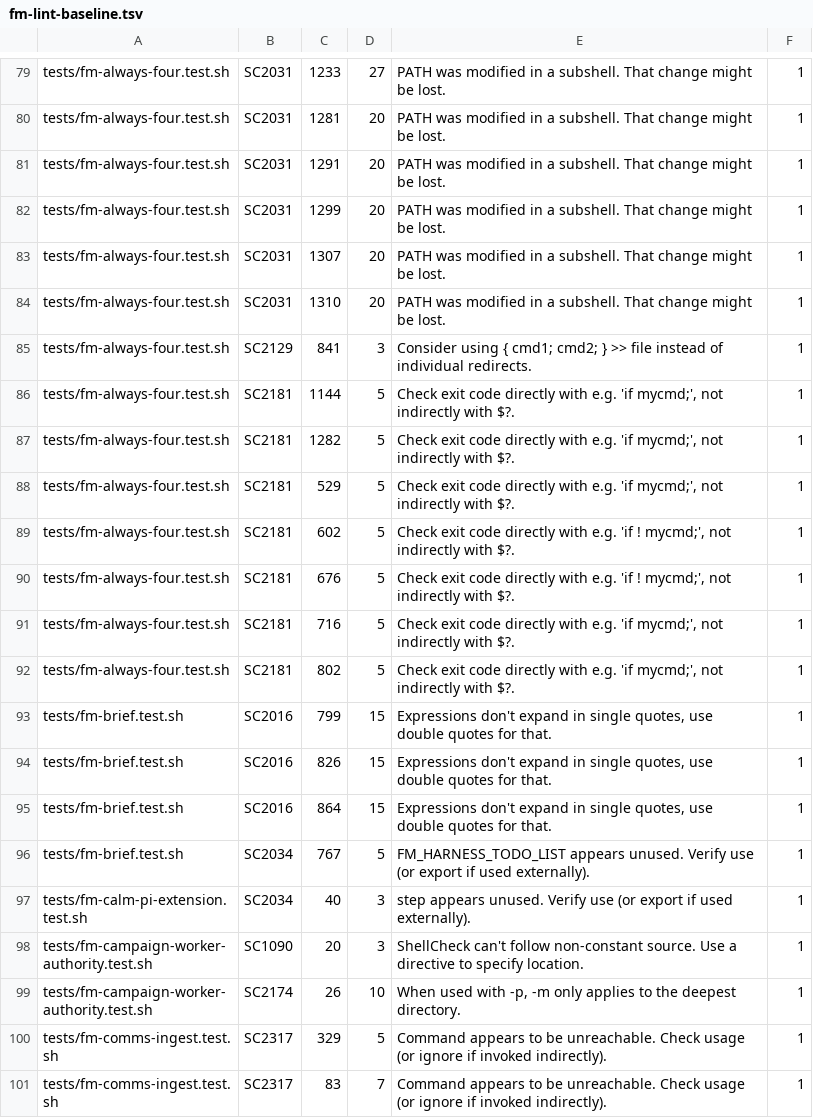
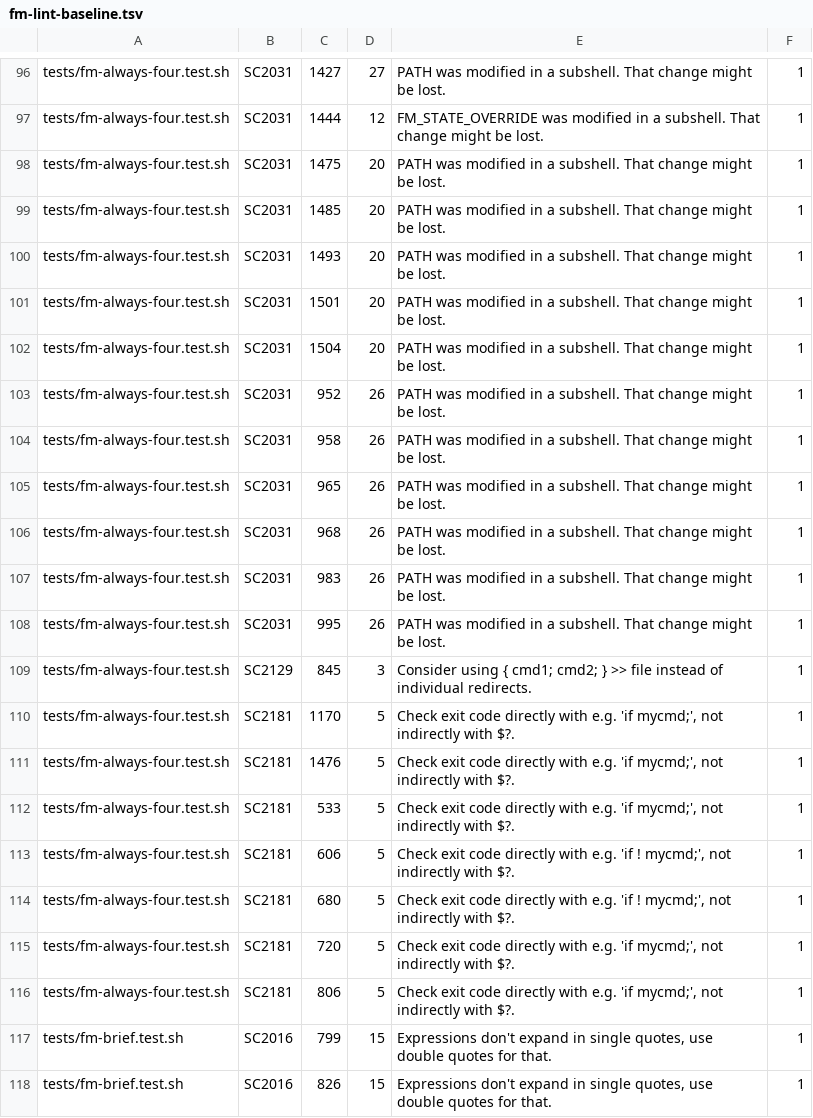
Before and after one commit to DeightonLLM/firstmate, a TSV file: bin/fm-lint-baseline.tsv, drawn as a sheet; only a part is shown, gaps mark what is left out; the shorter side is filled out with more unchanged rows; addresses are those after the commit; the diff covers the shown part only; the diff names each change by its address in the sheet, - before the commit and + after, or states it on an @@ line.

```diff
--- a/bin/fm-lint-baseline.tsv
+++ b/bin/fm-lint-baseline.tsv
-C96: 1233
+C96: 1427
+row 97: tests/fm-always-four.test.sh | SC2031 | 1444 | 12 | FM_STATE_OVERRIDE was modified in a subshell. That change might be lost. | 1
-C98: 1281
+C98: 1475
-C99: 1291
+C99: 1485
-C100: 1299
+C100: 1493
-C101: 1307
+C101: 1501
-C102: 1310
+C102: 1504
+row 103: tests/fm-always-four.test.sh | SC2031 | 952 | 26 | PATH was modified in a subshell. That change might be lost. | 1
+row 104: tests/fm-always-four.test.sh | SC2031 | 958 | 26 | PATH was modified in a subshell. That change might be lost. | 1
+row 105: tests/fm-always-four.test.sh | SC2031 | 965 | 26 | PATH was modified in a subshell. That change might be lost. | 1
+row 106: tests/fm-always-four.test.sh | SC2031 | 968 | 26 | PATH was modified in a subshell. That change might be lost. | 1
+row 107: tests/fm-always-four.test.sh | SC2031 | 983 | 26 | PATH was modified in a subshell. That change might be lost. | 1
+row 108: tests/fm-always-four.test.sh | SC2031 | 995 | 26 | PATH was modified in a subshell. That change might be lost. | 1
-C109: 841
+C109: 845
-C110: 1144
+C110: 1170
-C111: 1282
+C111: 1476
-C112: 529
+C112: 533
-C113: 602
+C113: 606
-C114: 676
+C114: 680
-C115: 716
+C115: 720
-C116: 802
+C116: 806
```
Also changed, not shown: 17 added rows and 28 edited cells elsewhere in this file, 10 other files.
